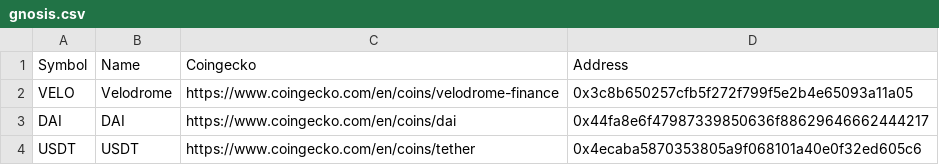
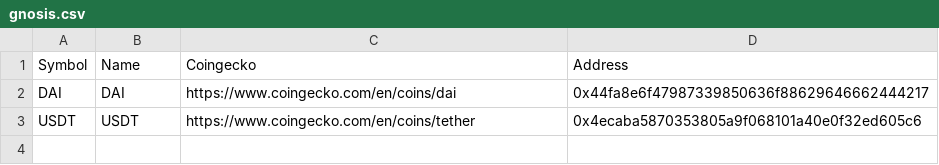
Before and after one commit to mytestlab123/lambda, a CSV file: main/gnosis/gnosis.csv, drawn as a sheet.

Commit message:
Updated Gnosis Chain Ecosystem Portfolio.

```diff
--- a/main/gnosis/gnosis.csv
+++ b/main/gnosis/gnosis.csv
@@ -1,3 +1,2 @@
 Symbol,Name,Coingecko,Address
-VELO,Velodrome,https://www.coingecko.com/en/coins/velodrome-finance,0x3c8b650257cfb5f272f799f5e2b4e65093a11a05
 DAI, DAI, https://www.coingecko.com/en/coins/dai, 0x44fa8e6f47987339850636f88629646662444217
```
